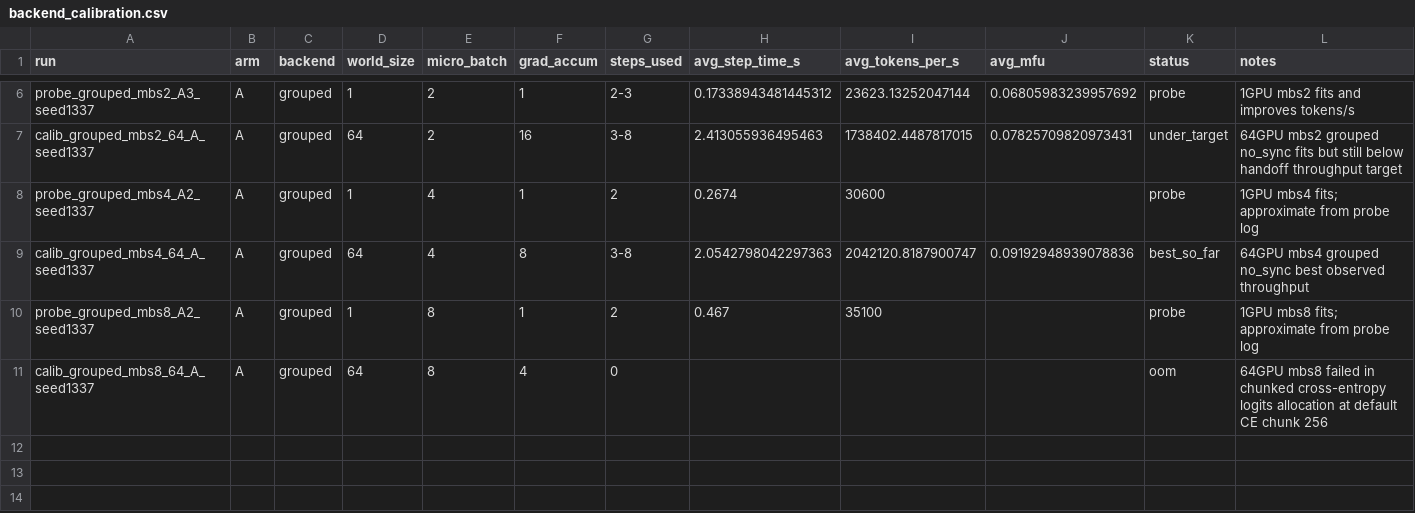
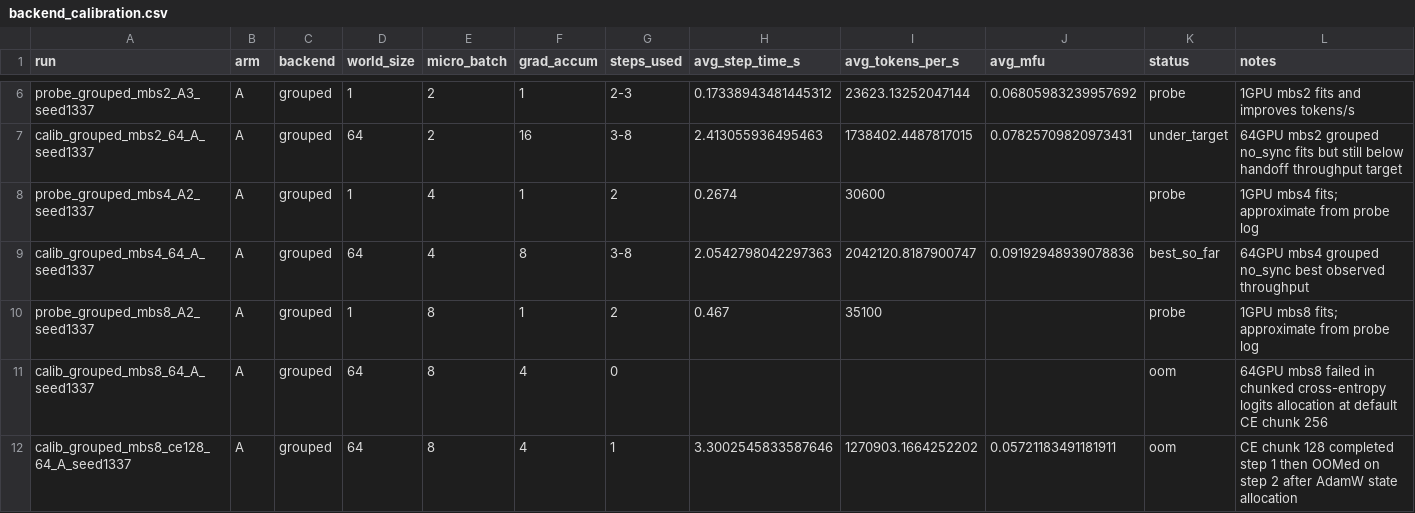
Before and after one commit to wsl2000/Engram, a CSV file: progress/results/backend_calibration.csv, drawn as a sheet; only a part is shown, gaps mark what is left out; the diff names each change by its address in the sheet, - before the commit and + after, or states it on an @@ line.

Commit message:
progress: H3.5h — reject mbs8 CE128 retry

```diff
--- a/progress/results/backend_calibration.csv
+++ b/progress/results/backend_calibration.csv
+row 12: calib_grouped_mbs8_ce128_64_A_seed1337 | A | grouped | 64 | 8 | 4 | 1 | 3.3002545833587646 | 1270903.1664252202 | 0.05721183491181911 | oom | CE chunk 128 completed step 1 then OOMed on step 2 after AdamW state allocation
```
Also changed, not shown: 2 other files.
